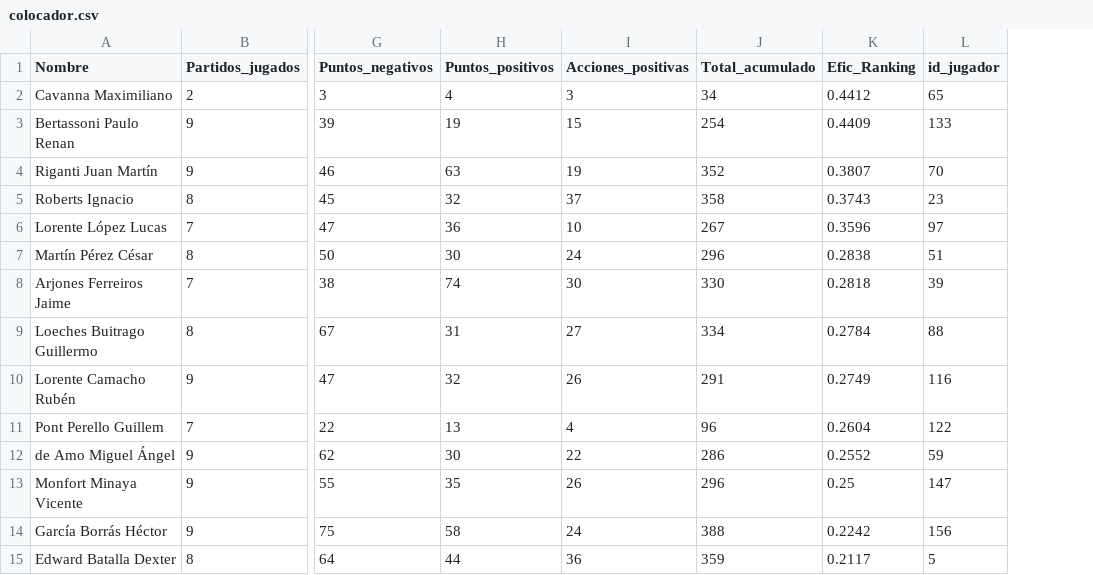
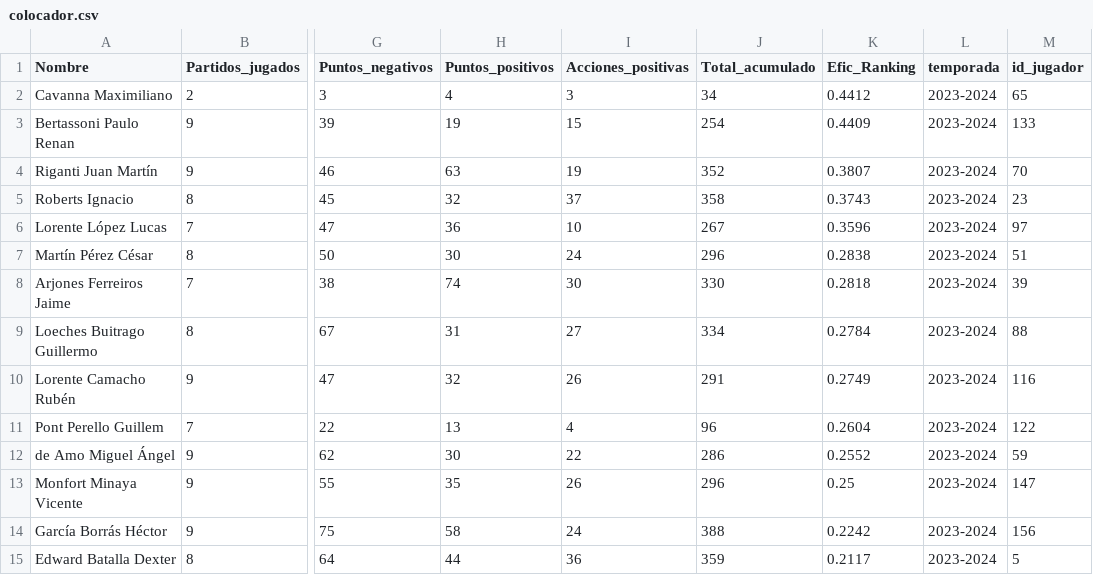
Before and after one commit to AlejandroCasna/Proyecto_final, a CSV file: data/2023-2024/colocador.csv, drawn as a sheet; only a part is shown, gaps mark what is left out; the diff names each change by its address in the sheet, - before the commit and + after, or states it on an @@ line.

```diff
--- a/data/2023-2024/colocador.csv
+++ b/data/2023-2024/colocador.csv
+column L (temporada), rows 2-15: all 2023-2024
```
Also changed, not shown: data/2022-2023/jugadores.csv, data/2022-2023/receptor.csv, 30 other files.
